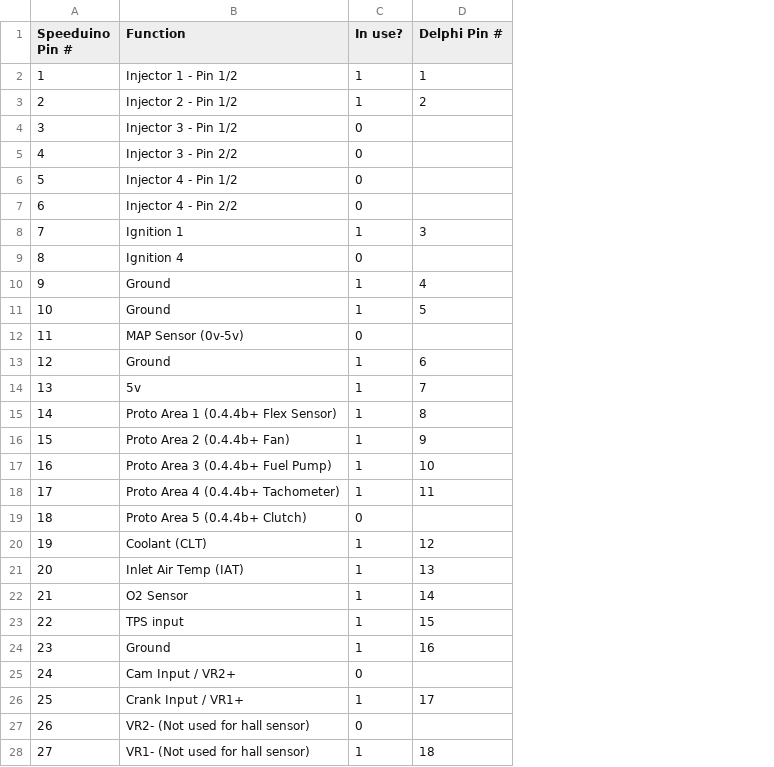
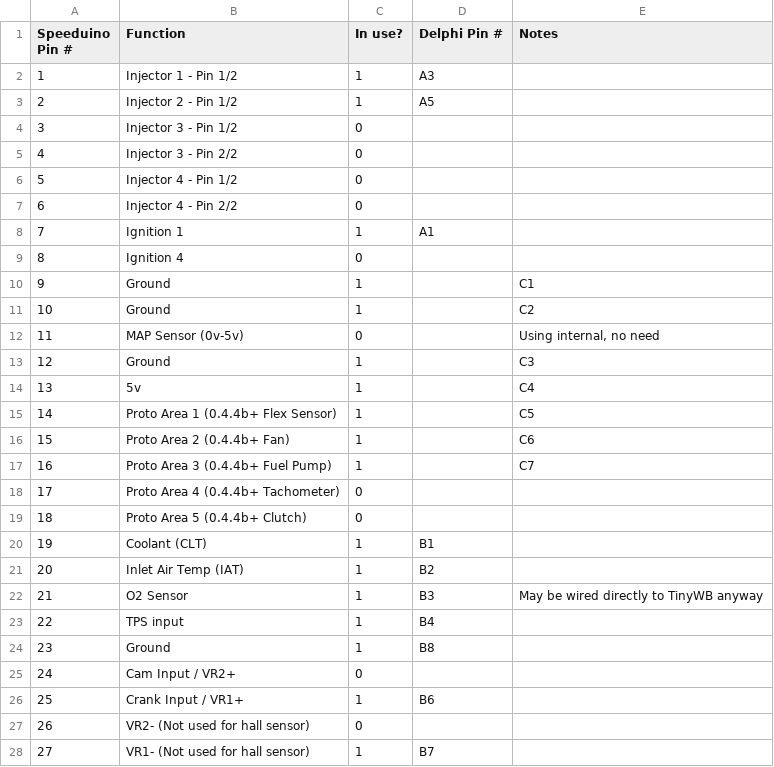
Before and after one commit to rerpha/ToledoResources, a CSV file: pins.csv, drawn as a sheet; only a part is shown; the diff covers the shown part only; the diff names each change by its address in the sheet, - before the commit and + after, or states it on an @@ line.

Commit message:
using delphi layout rather than pin num

```diff
--- a/pins.csv
+++ b/pins.csv
+column E (Notes), rows 10-22: C1 | C2 | Using internal, no need | C3 | C4 | C5 | C6 | C7 |  |  |  |  | May be wired directly to TinyWB anyway
-D2 (Delphi Pin #): 1
+D2 (Delphi Pin #): A3
-D3 (Delphi Pin #): 2
+D3 (Delphi Pin #): A5
-D8 (Delphi Pin #): 3
+D8 (Delphi Pin #): A1
-D10 (Delphi Pin #): 4
+D10 (Delphi Pin #): (empty)
-D11 (Delphi Pin #): 5
+D11 (Delphi Pin #): (empty)
-D13 (Delphi Pin #): 6
+D13 (Delphi Pin #): (empty)
-D14 (Delphi Pin #): 7
+D14 (Delphi Pin #): (empty)
-D15 (Delphi Pin #): 8
+D15 (Delphi Pin #): (empty)
-D16 (Delphi Pin #): 9
+D16 (Delphi Pin #): (empty)
-D17 (Delphi Pin #): 10
+D17 (Delphi Pin #): (empty)
-C18 (In use?): 1
+C18 (In use?): 0
-D18 (Delphi Pin #): 11
+D18 (Delphi Pin #): (empty)
-D20 (Delphi Pin #): 12
+D20 (Delphi Pin #): B1
-D21 (Delphi Pin #): 13
+D21 (Delphi Pin #): B2
-D22 (Delphi Pin #): 14
+D22 (Delphi Pin #): B3
-D23 (Delphi Pin #): 15
+D23 (Delphi Pin #): B4
-D24 (Delphi Pin #): 16
+D24 (Delphi Pin #): B8
-D26 (Delphi Pin #): 17
+D26 (Delphi Pin #): B6
-D28 (Delphi Pin #): 18
+D28 (Delphi Pin #): B7
```
Also changed, not shown: 5 edited cells elsewhere in this file.
